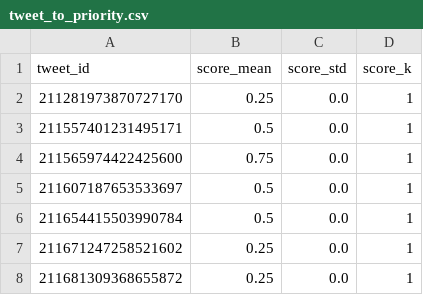
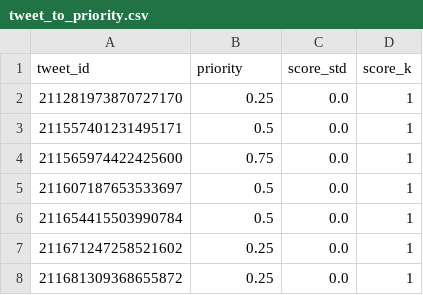
Before and after one commit to glasgowm148/Calamity, a CSV file: src/python/notebooks/src/tweet_to_priority.csv, drawn as a sheet; only a part is shown.

```diff
--- a/src/python/notebooks/src/tweet_to_priority.csv
+++ b/src/python/notebooks/src/tweet_to_priority.csv
@@ -1,2 +1,2 @@
-tweet_id,score_mean,score_std,score_k
+tweet_id,priority,score_std,score_k
 211281973870727170,0.25,0.0,1
```
Also changed, not shown: 16 other files.
